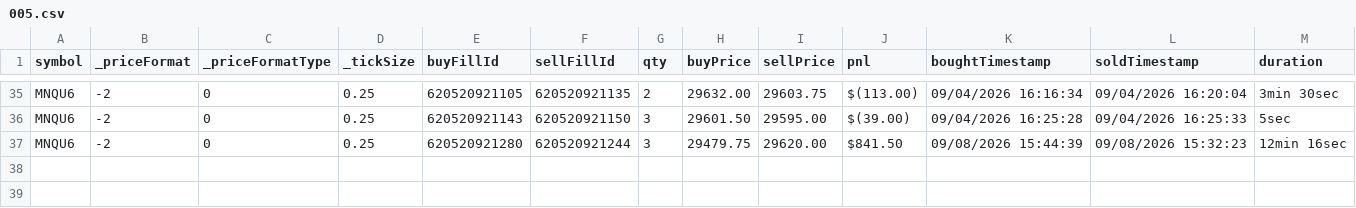
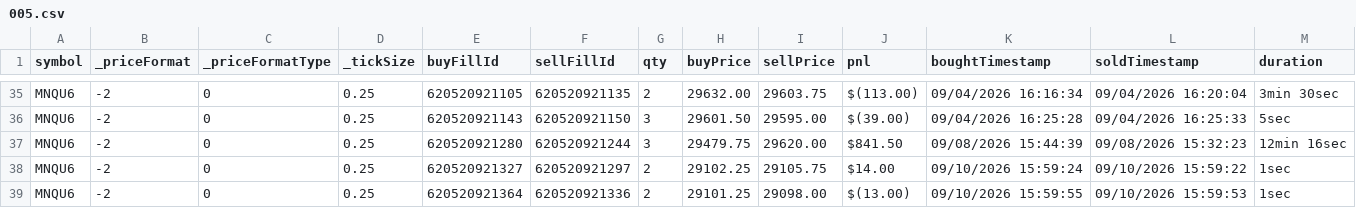
Before and after one commit to scaryseb-afk/journal-trading, a CSV file: csv/comptes/005.csv, drawn as a sheet; only a part is shown, gaps mark what is left out; the diff names each change by its address in the sheet, - before the commit and + after, or states it on an @@ line.

```diff
--- a/csv/comptes/005.csv
+++ b/csv/comptes/005.csv
+row 38: MNQU6 | -2 | 0 | 0.25 | 620520921327 | 620520921297 | 2 | 29102.25 | 29105.75 | $14.00 | 09/10/2026 15:59:24 | 09/10/2026 15:59:22 | 1sec
+row 39: MNQU6 | -2 | 0 | 0.25 | 620520921364 | 620520921336 | 2 | 29101.25 | 29098.00 | $(13.00) | 09/10/2026 15:59:55 | 09/10/2026 15:59:53 | 1sec
```
Also changed, not shown: csv/comptes/001.csv, csv/comptes/002.csv, 3 other files.
